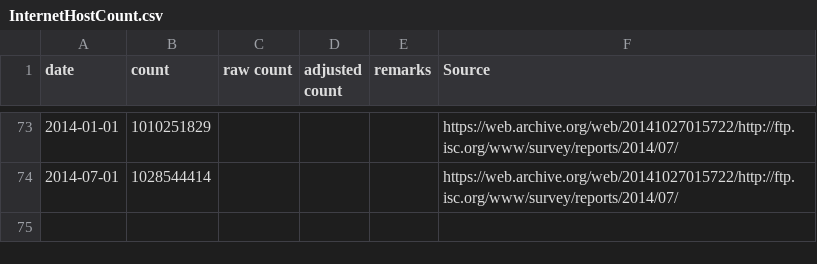
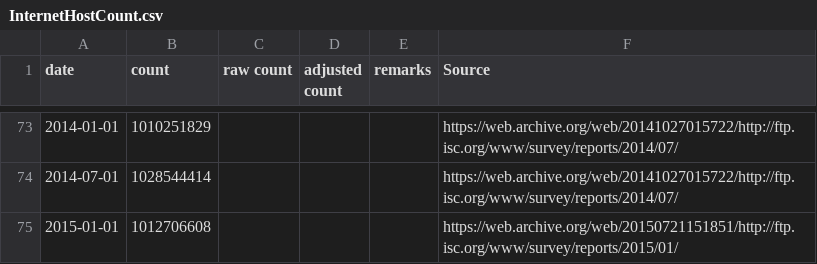
Before and after one commit to ke4roh/internetHostCount, a CSV file: InternetHostCount.csv, drawn as a sheet; only a part is shown, gaps mark what is left out.

Commit message:
Update InternetHostCount.csv

```diff
--- a/InternetHostCount.csv
+++ b/InternetHostCount.csv
@@ -74 +74,2 @@ date,count,raw count,adjusted count,remarks,Source
 2014-07-01,1028544414,,,,https://web.archive.org/web/20141027015722/http://ftp.isc.org/www/survey/reports/2014/07/
+2015-01-01,1012706608,,,,https://web.archive.org/web/20150721151851/http://ftp.isc.org/www/survey/reports/2015/01/
```
